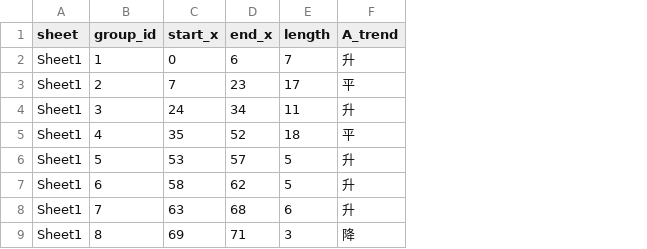
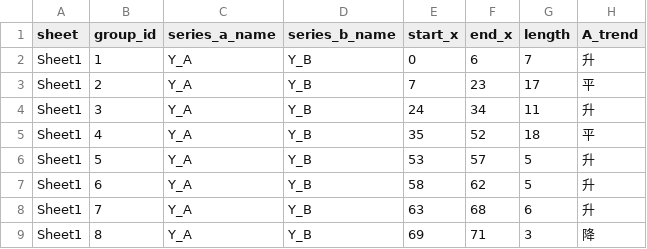
Before and after one commit to david6666666/ab-trend-group-analysis, a CSV file: output/group_details.csv, drawn as a sheet; only a part is shown; the diff names each change by its address in the sheet, - before the commit and + after, or states it on an @@ line.

Commit message:
feat: use sheet B/C columns for trend analysis
Signed-off-by: David Chen <530634352@qq.com>

```diff
--- a/output/group_details.csv
+++ b/output/group_details.csv
+column C (series_a_name), rows 2-9: all Y_A
+column D (series_b_name), rows 2-9: all Y_B
```
Also changed, not shown: 5 other files.
